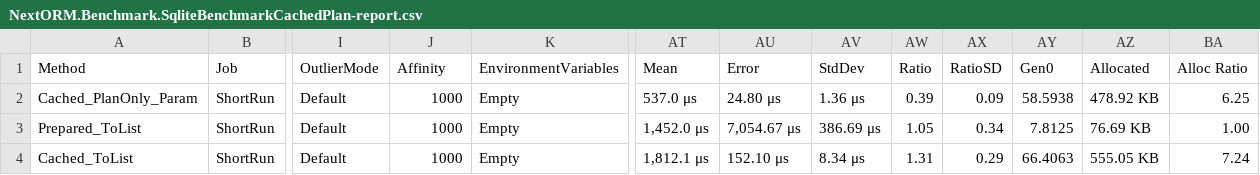
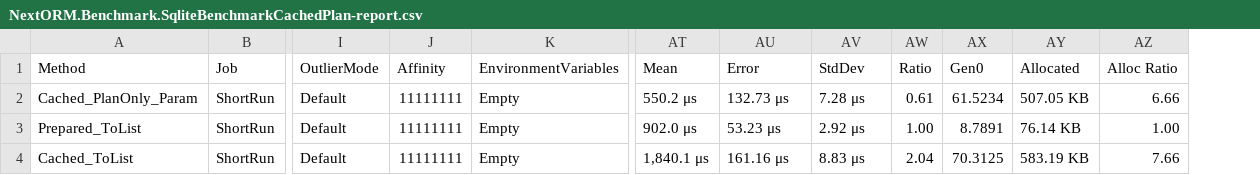
Before and after one commit to AlexeyShirshov/nextorm, a CSV file: BenchmarkDotNet.Artifacts/results/NextORM.Benchmark.SqliteBenchmarkCachedPlan-report.csv, drawn as a sheet; only a part is shown, gaps mark what is left out; removed rows and columns are numbered as before the commit, all else as after; the diff names each change by its address in the sheet, - before the commit and + after, or states it on an @@ line.

```diff
--- a/BenchmarkDotNet.Artifacts/results/NextORM.Benchmark.SqliteBenchmarkCachedPlan-report.csv
+++ b/BenchmarkDotNet.Artifacts/results/NextORM.Benchmark.SqliteBenchmarkCachedPlan-report.csv
-column AX (RatioSD), rows 2-4: 0.09 | 0.34 | 0.29
-J2:J4 (Affinity): 1000
+J2:J4 (Affinity): 11111111
-AT2 (Mean): 537.0 μs
+AT2 (Mean): 550.2 μs
-AU2 (Error): 24.80 μs
+AU2 (Error): 132.73 μs
-AV2 (StdDev): 1.36 μs
+AV2 (StdDev): 7.28 μs
-AW2 (Ratio): 0.39
+AW2 (Ratio): 0.61
-AX2 (Gen0): 58.5938
+AX2 (Gen0): 61.5234
-AY2 (Allocated): 478.92 KB
+AY2 (Allocated): 507.05 KB
-AZ2 (Alloc Ratio): 6.25
+AZ2 (Alloc Ratio): 6.66
-AT3 (Mean): 1,452.0 μs
+AT3 (Mean): 902.0 μs
-AU3 (Error): 7,054.67 μs
+AU3 (Error): 53.23 μs
-AV3 (StdDev): 386.69 μs
+AV3 (StdDev): 2.92 μs
-AW3 (Ratio): 1.05
+AW3 (Ratio): 1.00
-AX3 (Gen0): 7.8125
+AX3 (Gen0): 8.7891
-AY3 (Allocated): 76.69 KB
+AY3 (Allocated): 76.14 KB
-AT4 (Mean): 1,812.1 μs
+AT4 (Mean): 1,840.1 μs
-AU4 (Error): 152.10 μs
+AU4 (Error): 161.16 μs
-AV4 (StdDev): 8.34 μs
+AV4 (StdDev): 8.83 μs
-AW4 (Ratio): 1.31
+AW4 (Ratio): 2.04
-AX4 (Gen0): 66.4063
+AX4 (Gen0): 70.3125
-AY4 (Allocated): 555.05 KB
+AY4 (Allocated): 583.19 KB
-AZ4 (Alloc Ratio): 7.24
+AZ4 (Alloc Ratio): 7.66
```
Also changed, not shown: BenchmarkDotNet.Artifacts/results/NextORM.Benchmark.InMemoryBenchmarkAggregates-report.csv, BenchmarkDotNet.Artifacts/results/NextORM.Benchmark.InMemoryBenchmarkGroupBy-report.csv, 22 other files.
